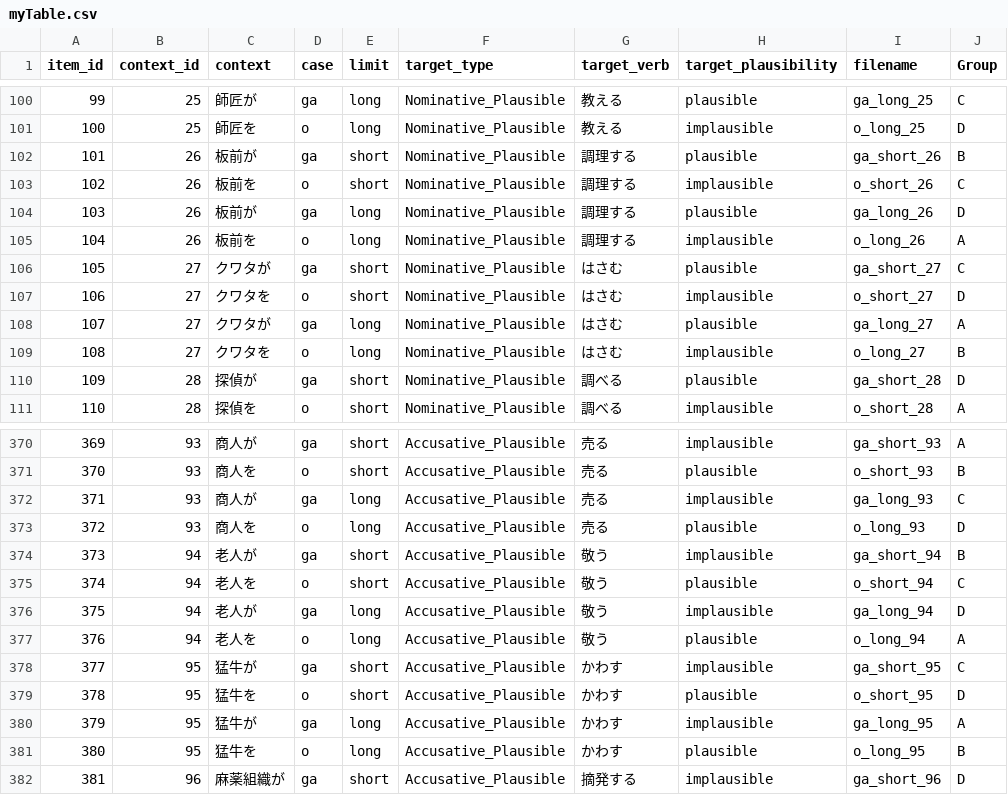
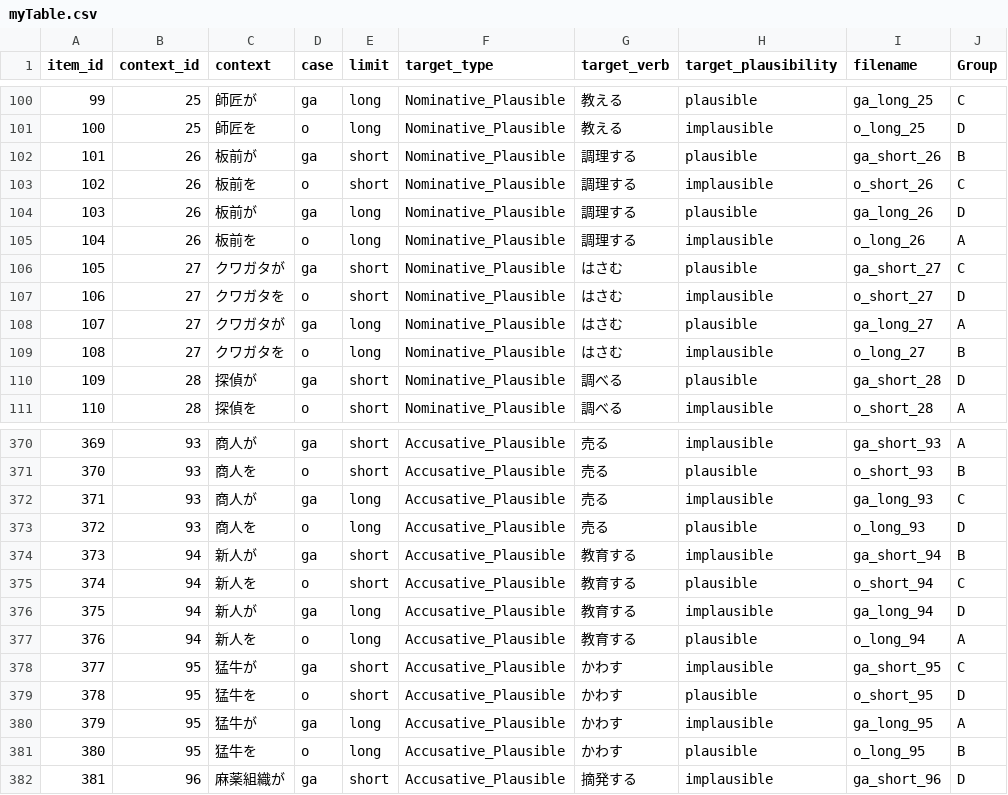
Before and after one commit to Masato-Nakamura-3/clear_pcibex, a CSV file: chunk_includes/myTable.csv, drawn as a sheet; only a part is shown, gaps mark what is left out.

```diff
--- a/chunk_includes/myTable.csv
+++ b/chunk_includes/myTable.csv
@@ -105,6 +105,6 @@
 104,26,"板前を","o","long","Nominative_Plausible","調理する","implausible","o_long_26","A"
-105,27,"クワタが","ga","short","Nominative_Plausible","はさむ","plausible","ga_short_27","C"
-106,27,"クワタを","o","short","Nominative_Plausible","はさむ","implausible","o_short_27","D"
-107,27,"クワタが","ga","long","Nominative_Plausible","はさむ","plausible","ga_long_27","A"
-108,27,"クワタを","o","long","Nominative_Plausible","はさむ","implausible","o_long_27","B"
+105,27,"クワガタが","ga","short","Nominative_Plausible","はさむ","plausible","ga_short_27","C"
+106,27,"クワガタを","o","short","Nominative_Plausible","はさむ","implausible","o_short_27","D"
+107,27,"クワガタが","ga","long","Nominative_Plausible","はさむ","plausible","ga_long_27","A"
+108,27,"クワガタを","o","long","Nominative_Plausible","はさむ","implausible","o_long_27","B"
 109,28,"探偵が","ga","short","Nominative_Plausible","調べる","plausible","ga_short_28","D"
@@ -373,6 +373,6 @@
 372,93,"商人を","o","long","Accusative_Plausible","売る","plausible","o_long_93","D"
-373,94,"老人が","ga","short","Accusative_Plausible","敬う","implausible","ga_short_94","B"
-374,94,"老人を","o","short","Accusative_Plausible","敬う","plausible","o_short_94","C"
-375,94,"老人が","ga","long","Accusative_Plausible","敬う","implausible","ga_long_94","D"
-376,94,"老人を","o","long","Accusative_Plausible","敬う","plausible","o_long_94","A"
+373,94,"新人が","ga","short","Accusative_Plausible","教育する","implausible","ga_short_94","B"
+374,94,"新人を","o","short","Accusative_Plausible","教育する","plausible","o_short_94","C"
+375,94,"新人が","ga","long","Accusative_Plausible","教育する","implausible","ga_long_94","D"
+376,94,"新人を","o","long","Accusative_Plausible","教育する","plausible","o_long_94","A"
 377,95,"猛牛が","ga","short","Accusative_Plausible","かわす","implausible","ga_short_95","C"
```
Also changed, not shown: chunk_includes/practice.csv, 4 other files.
